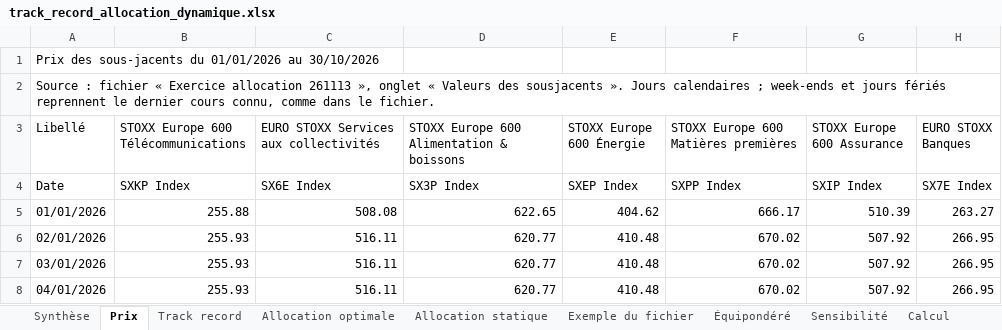
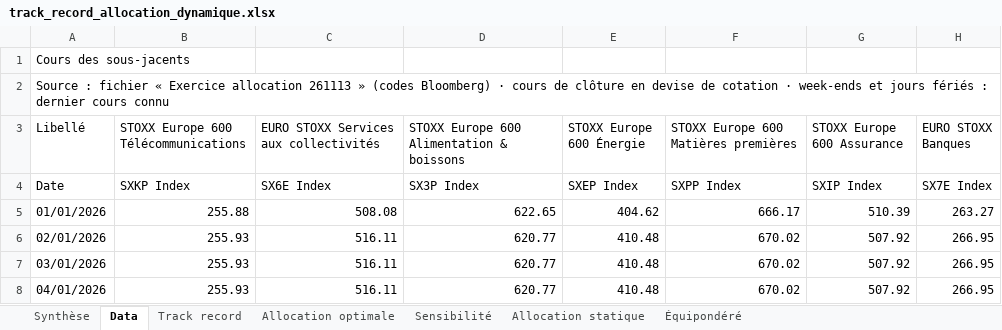
Before and after one commit to BasileHerbreteau/Analyse-et-construction-de-portefeuille---Stage-ESR, an Excel workbook: resultats/track_record_allocation_dynamique.xlsx, sheet Data, drawn as a sheet; only a part is shown; values as stored, in another font and other column widths than the file's, no cell formats; charts and pictures not drawn; the diff names each change by its address in the sheet, - before the commit and + after, or states it on an @@ line.

```diff
--- a/resultats/track_record_allocation_dynamique.xlsx (sheet Data)
+++ b/resultats/track_record_allocation_dynamique.xlsx (sheet Data)
-sheet tab: Prix
+sheet tab: Data
-sheet tab: Exemple du fichier
@@ sheet tab hidden: Calcul @@
@@ sheet tab order changed: Synthèse | Data | Track record | Allocation optimale | Sensibilité | Allocation statique | Équipondéré @@
-A1 (Libellé): Prix des sous-jacents du 01/01/2026 au 30/10/2026
+A1 (Libellé): Cours des sous-jacents
-A2 (Libellé): …allocation 261113 », onglet « Valeurs des sousjacents ». Jours calendaires ; week-ends et jours fériés reprennent le dernier cours connu, comme dans le fichier.
+A2 (Libellé): …allocation 261113 » (codes Bloomberg) · cours de clôture en devise de cotation · week-ends et jours fériés : dernier cours connu
```
Also changed, not shown: sheet Track record, sheet Allocation optimale, sheet Équipondéré, sheet Allocation statique, sheet Sensibilité, sheet Synthèse, other sheet tabs, cell formats, charts or pictures, 5 other files.
